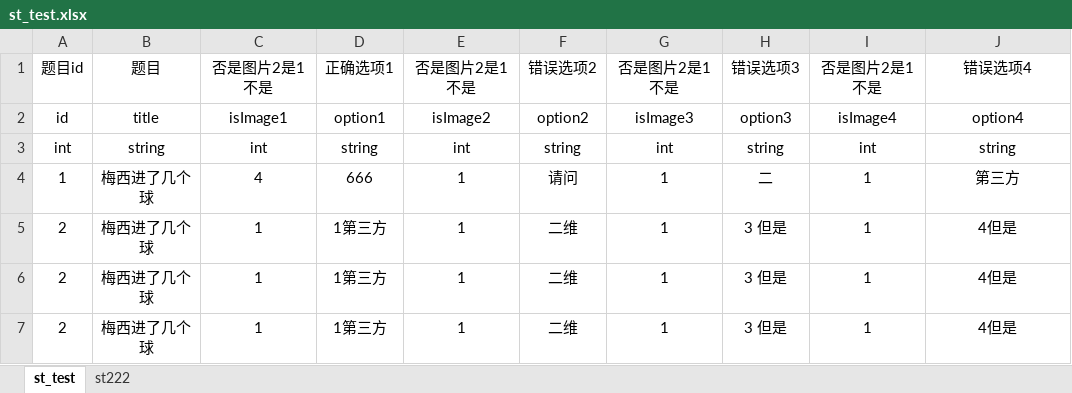
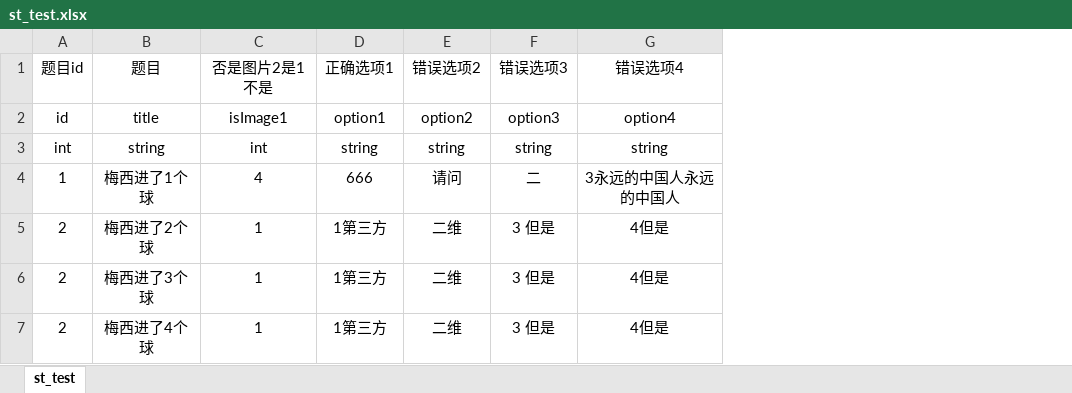
Before and after one commit to KylePeace/tools, an Excel workbook: testExcel_json/excel/st_test.xlsx, sheet st_test, drawn as a sheet; values as stored, in another font and other column widths than the file's, no borders; removed rows and columns are numbered as before the commit, all else as after; the diff names each change by its address in the sheet, - before the commit and + after, or states it on an @@ line.

```diff
--- a/testExcel_json/excel/st_test.xlsx (sheet st_test)
+++ b/testExcel_json/excel/st_test.xlsx (sheet st_test)
-sheet tab: st222
-column E (否是图片2是1不是), rows 2-7: isImage2 | int | 1 | 1 | 1 | 1
-column G (否是图片2是1不是), rows 2-7: isImage3 | int | 1 | 1 | 1 | 1
-column I (否是图片2是1不是), rows 2-7: isImage4 | int | 1 | 1 | 1 | 1
-B4 (题目): 梅西进了几个球
+B4 (题目): 梅西进了1个球
-G4 (错误选项4): 第三方
+G4 (错误选项4): 3永远的中国人永远的中国人
-B5 (题目): 梅西进了几个球
+B5 (题目): 梅西进了2个球
-B6 (题目): 梅西进了几个球
+B6 (题目): 梅西进了3个球
-B7 (题目): 梅西进了几个球
+B7 (题目): 梅西进了4个球
```
Also changed, not shown: 2 other files.
